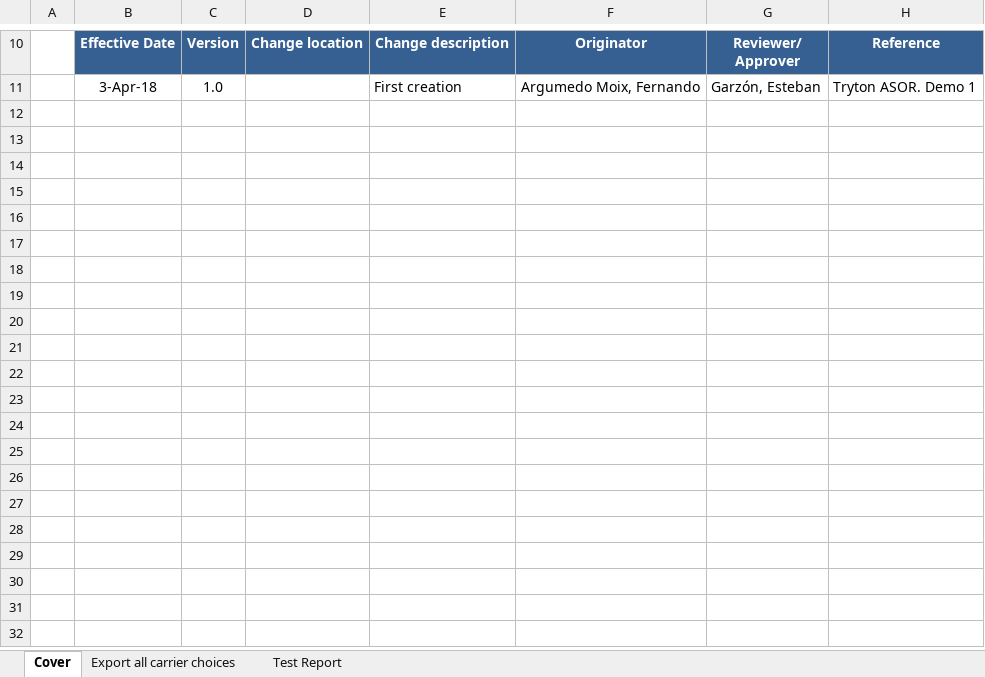
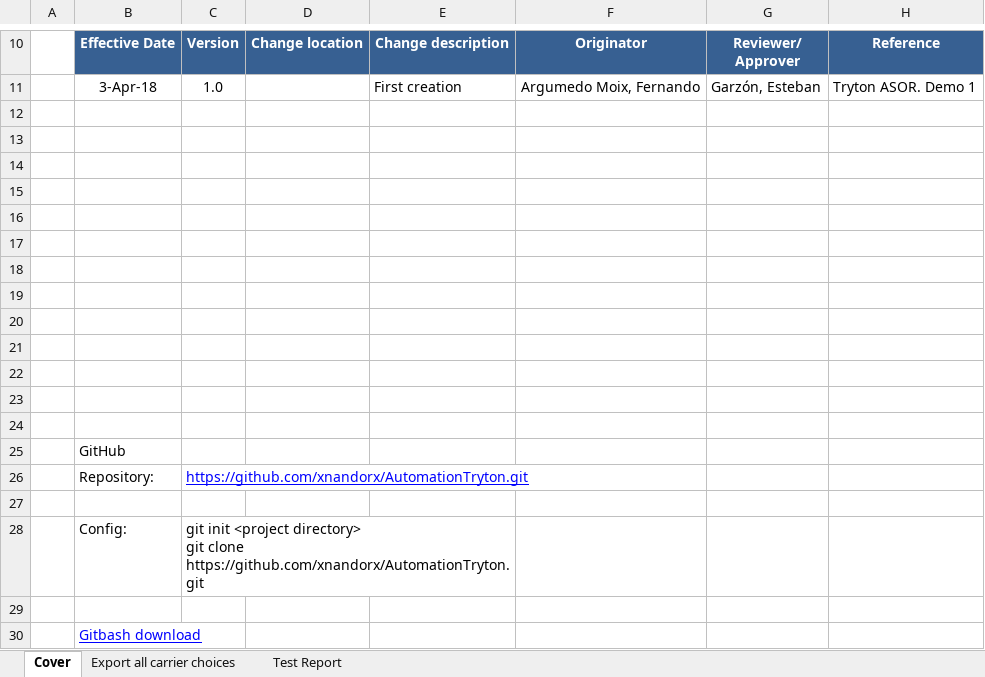
Before and after one commit to xnandorx/AutomationTryton, an Excel workbook: Doc/ASOR.TestCases.xlsx, sheet Cover, drawn as a sheet; only a part is shown, gaps mark what is left out; values as stored, in another font and other column widths than the file's, no borders; ↵ is a line break in a cell; the diff names each change by its address in the sheet, - before the commit and + after, or states it on an @@ line.

Commit message:
Demo Parcial Completa login y add user sin guardar

```diff
--- a/Doc/ASOR.TestCases.xlsx (sheet Cover)
+++ b/Doc/ASOR.TestCases.xlsx (sheet Cover)
+row 12: (empty)
+row 13: (empty)
+row 14: (empty)
+row 15: (empty)
+row 16: (empty)
+row 17: (empty)
+row 18: (empty)
+row 19: (empty)
+row 20: (empty)
+row 21: (empty)
+row 22: (empty)
+row 23: (empty)
+row 24: (empty)
+row 25:  | GitHub
+row 26:  | Repository: | https://github.com/xnandorx/AutomationTryton.git
+row 27: (empty)
+row 28:  | Config: | git init <project directory> ↵ git clone https://github.com/xnandorx/AutomationTryton.git
+row 29: (empty)
+row 30:  | Gitbash download
```
Also changed, not shown: sheet Export all carrier choices.
